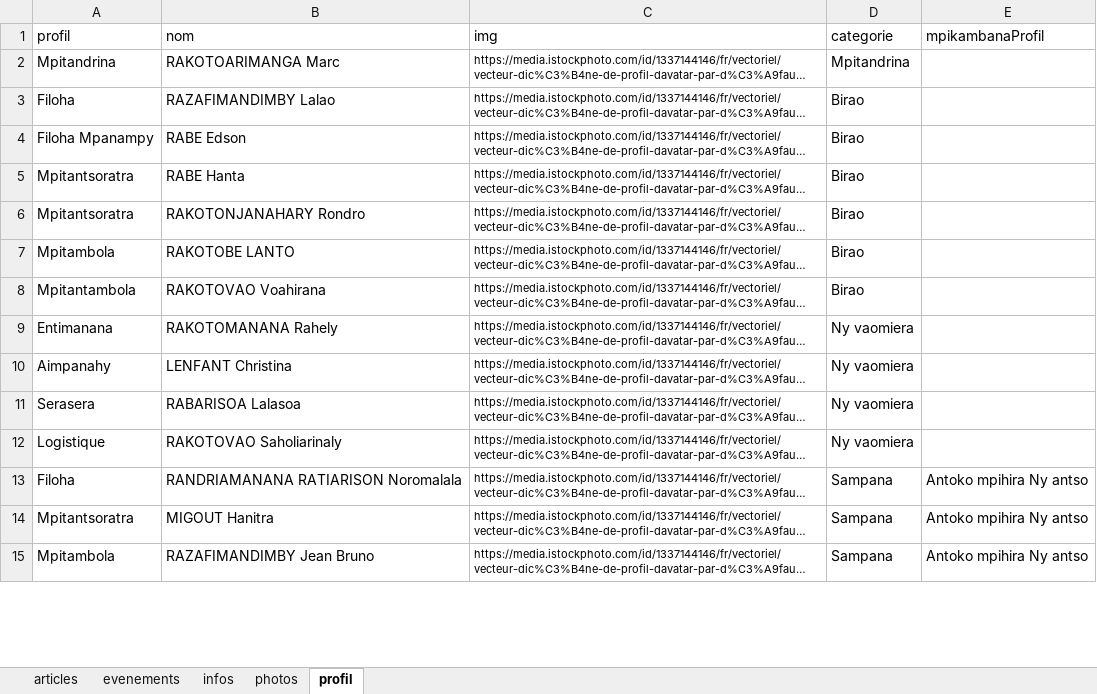
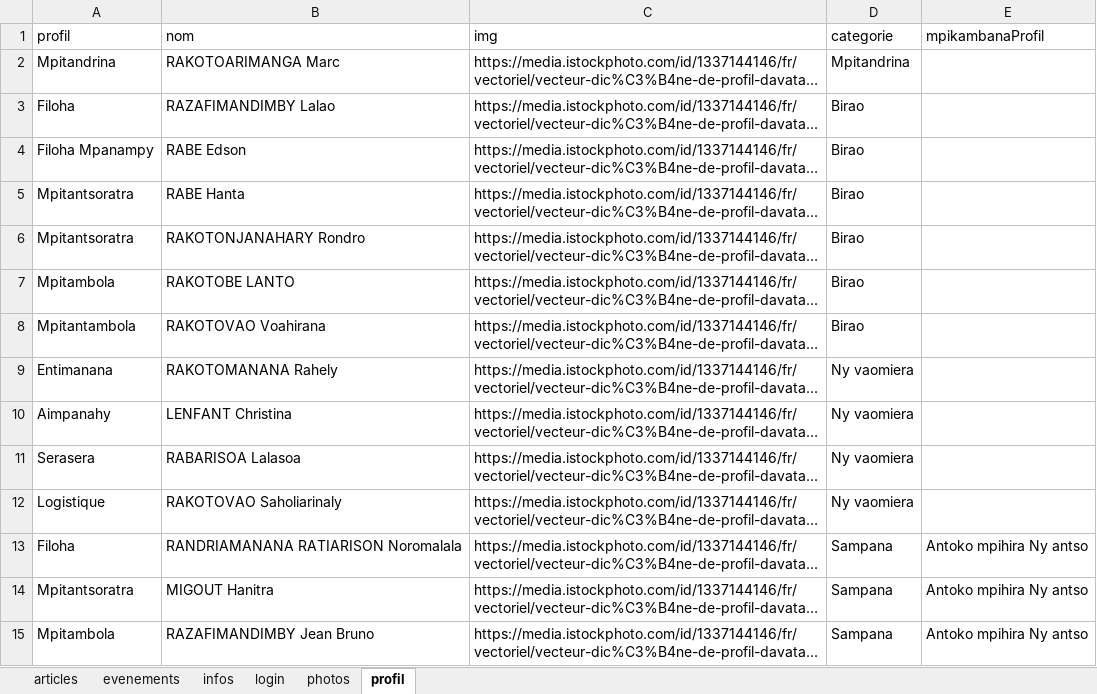
Before and after one commit to fpmadev/one, an Excel workbook: uploads/moneglisedata.xlsx, sheet profil, drawn as a sheet; only a part is shown; long unchanged cells end in …; values as stored, in another font and other column widths than the file's, no borders; the diff covers the shown part only; the diff names each change by its address in the sheet, - before the commit and + after, or states it on an @@ line.

```diff
--- a/uploads/moneglisedata.xlsx (sheet profil)
+++ b/uploads/moneglisedata.xlsx (sheet profil)
+sheet tab: login
@@ C2:C15 text size: larger @@
```
Also changed, not shown: cell formats elsewhere in this sheet, sheet articles, 2 other files.
